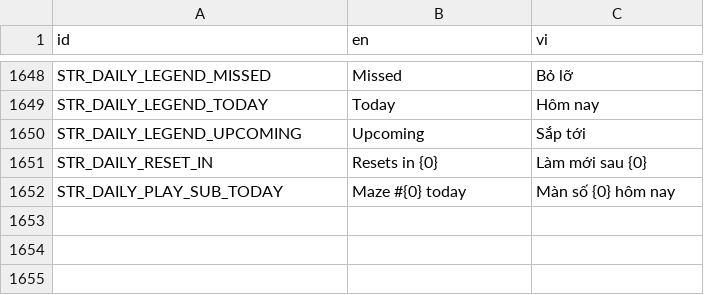
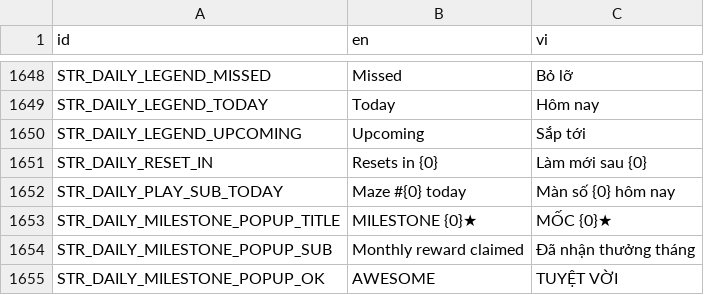
Before and after one commit to mrbut1995/phone-game-inkmaze, a CSV file: resources/localization/string_extra.csv, drawn as a sheet; only a part is shown, gaps mark what is left out.

```diff
--- a/resources/localization/string_extra.csv
+++ b/resources/localization/string_extra.csv
@@ -1652 +1652,4 @@ STR_DAILY_RESET_IN,"Resets in {0}","Làm mới sau {0}"
 STR_DAILY_PLAY_SUB_TODAY,"Maze #{0} today","Màn số {0} hôm nay"
+STR_DAILY_MILESTONE_POPUP_TITLE,"MILESTONE {0}★","MỐC {0}★"
+STR_DAILY_MILESTONE_POPUP_SUB,"Monthly reward claimed","Đã nhận thưởng tháng"
+STR_DAILY_MILESTONE_POPUP_OK,"AWESOME","TUYỆT VỜI"
```
Also changed, not shown: 20 other files.
